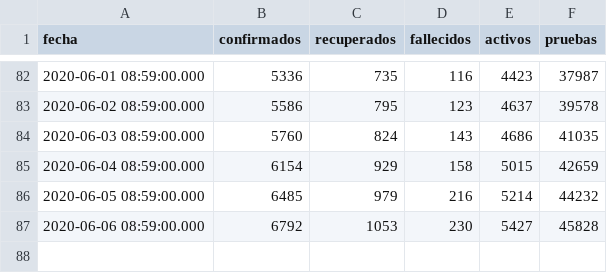
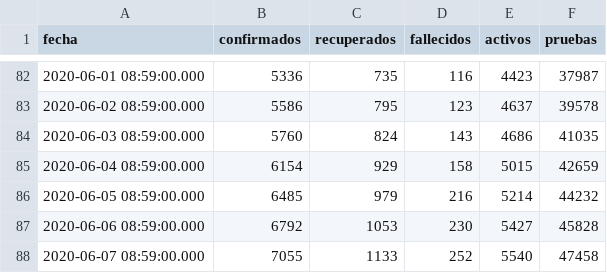
Before and after one commit to ncovgt2020/ncovgt2020, a CSV file: data/resumen_todos.csv, drawn as a sheet; only a part is shown, gaps mark what is left out; the diff names each change by its address in the sheet, - before the commit and + after, or states it on an @@ line.

```diff
--- a/data/resumen_todos.csv
+++ b/data/resumen_todos.csv
+row 88: 2020-06-07 08:59:00.000 | 7055 | 1133 | 252 | 5540 | 47458
```
Also changed, not shown: data/confirmados_region.csv, data/pruebas_original.csv, 10 other files.
